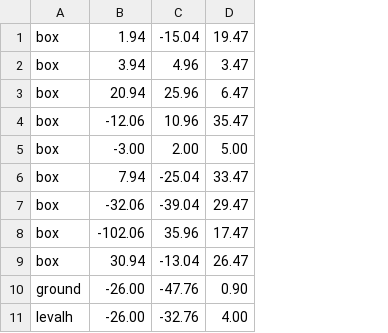
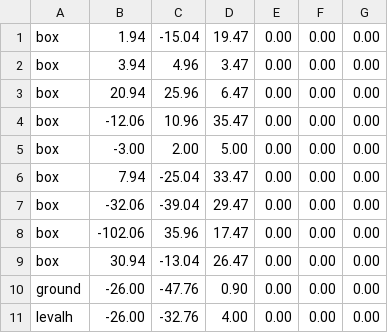
Before and after one commit to jsjolund/incanshift, a CSV file: android/assets/model/level1.csv, drawn as a sheet; only a part is shown; the diff names each change by its address in the sheet, - before the commit and + after, or states it on an @@ line.

Commit message:
Updated some models again.

```diff
--- a/android/assets/model/level1.csv
+++ b/android/assets/model/level1.csv
+column E, rows 1-11: all 0.00
+column F, rows 1-11: all 0.00
+column G, rows 1-11: all 0.00
```
Also changed, not shown: android/assets/model/outside_level.csv, 10 other files.
